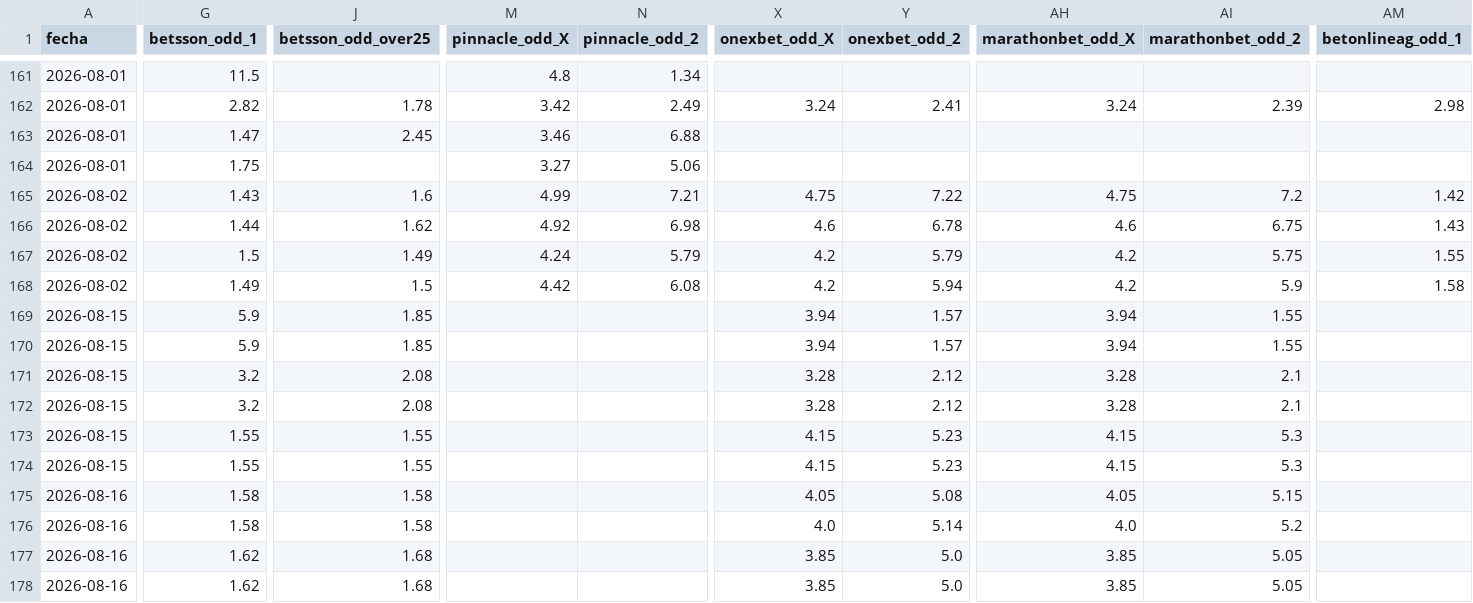
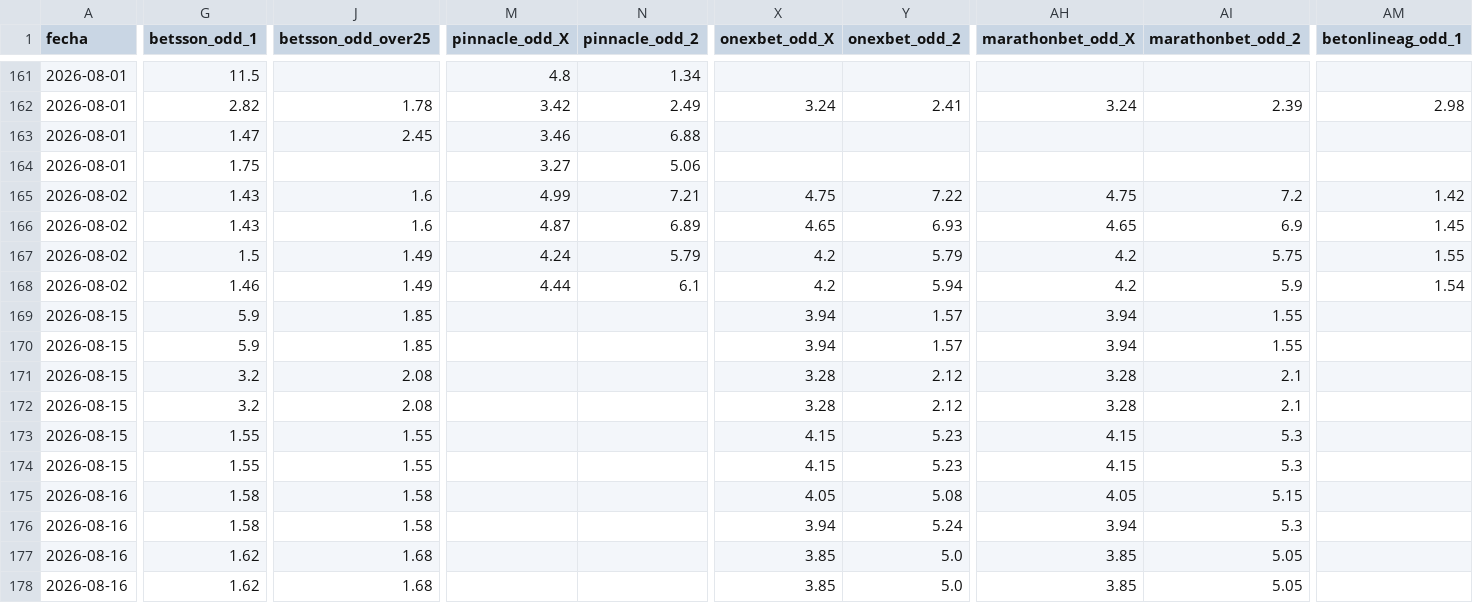
Before and after one commit to MauCarVaz1995/LigaMX, a CSV file: data/processed/odds_ligamx.csv, drawn as a sheet; only a part is shown, gaps mark what is left out; the diff covers the shown part only; the diff names each change by its address in the sheet, - before the commit and + after, or states it on an @@ line.

```diff
--- a/data/processed/odds_ligamx.csv
+++ b/data/processed/odds_ligamx.csv
-G166 (betsson_odd_1): 1.44
+G166 (betsson_odd_1): 1.43
-J166 (betsson_odd_over25): 1.62
+J166 (betsson_odd_over25): 1.6
-M166 (pinnacle_odd_X): 4.92
+M166 (pinnacle_odd_X): 4.87
-N166 (pinnacle_odd_2): 6.98
+N166 (pinnacle_odd_2): 6.89
-X166 (onexbet_odd_X): 4.6
+X166 (onexbet_odd_X): 4.65
-Y166 (onexbet_odd_2): 6.78
+Y166 (onexbet_odd_2): 6.93
-AH166 (marathonbet_odd_X): 4.6
+AH166 (marathonbet_odd_X): 4.65
-AI166 (marathonbet_odd_2): 6.75
+AI166 (marathonbet_odd_2): 6.9
-AM166 (betonlineag_odd_1): 1.43
+AM166 (betonlineag_odd_1): 1.45
-G168 (betsson_odd_1): 1.49
+G168 (betsson_odd_1): 1.46
-J168 (betsson_odd_over25): 1.5
+J168 (betsson_odd_over25): 1.49
-M168 (pinnacle_odd_X): 4.42
+M168 (pinnacle_odd_X): 4.44
-N168 (pinnacle_odd_2): 6.08
+N168 (pinnacle_odd_2): 6.1
-AM168 (betonlineag_odd_1): 1.58
+AM168 (betonlineag_odd_1): 1.54
-X176 (onexbet_odd_X): 4.0
+X176 (onexbet_odd_X): 3.94
-Y176 (onexbet_odd_2): 5.14
+Y176 (onexbet_odd_2): 5.24
-AH176 (marathonbet_odd_X): 4.0
+AH176 (marathonbet_odd_X): 3.94
-AI176 (marathonbet_odd_2): 5.2
+AI176 (marathonbet_odd_2): 5.3
```
Also changed, not shown: 16 edited cells elsewhere in this file, 1 other file.
